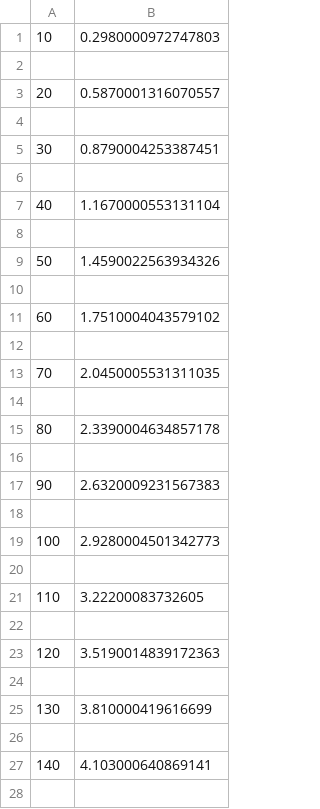
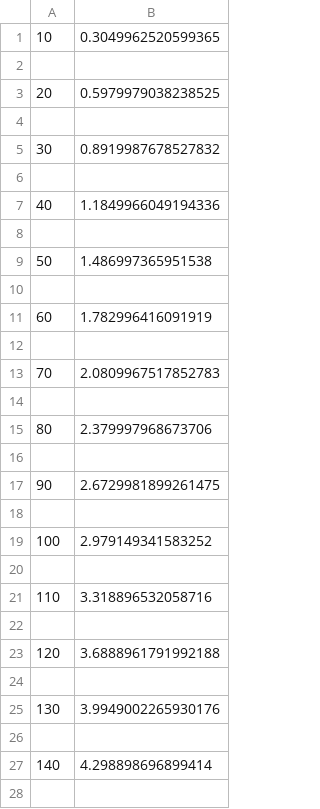
Before and after one commit to ArifShariar/X-ray-Image-Enhancement, a CSV file: benchmarks/covid_time_count_UM.csv, drawn as a sheet; only a part is shown; the diff covers the shown part only.

```diff
--- a/benchmarks/covid_time_count_UM.csv
+++ b/benchmarks/covid_time_count_UM.csv
@@ -1,28 +1,28 @@
-10,0.2980000972747803
+10,0.3049962520599365
 
-20,0.5870001316070557
+20,0.5979979038238525
 
-30,0.8790004253387451
+30,0.8919987678527832
 
-40,1.1670000553131104
+40,1.1849966049194336
 
-50,1.4590022563934326
+50,1.486997365951538
 
-60,1.7510004043579102
+60,1.782996416091919
 
-70,2.0450005531311035
+70,2.0809967517852783
 
-80,2.3390004634857178
+80,2.379997968673706
 
-90,2.6320009231567383
+90,2.6729981899261475
 
-100,2.9280004501342773
+100,2.979149341583252
 
-110,3.22200083732605
+110,3.318896532058716
 
-120,3.5190014839172363
+120,3.6888961791992188
 
-130,3.810000419616699
+130,3.9949002265930176
 
-140,4.103000640869141
+140,4.298898696899414
 
```
Also changed, not shown: 73 edited cells elsewhere in this file, 2 other files.
